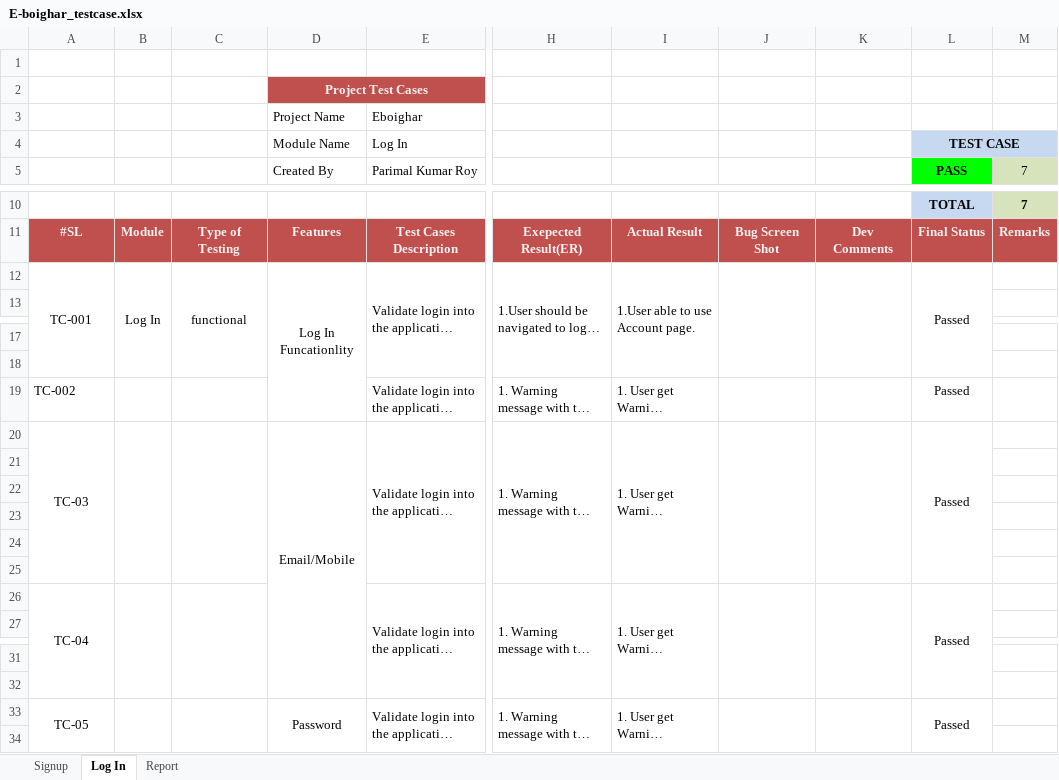
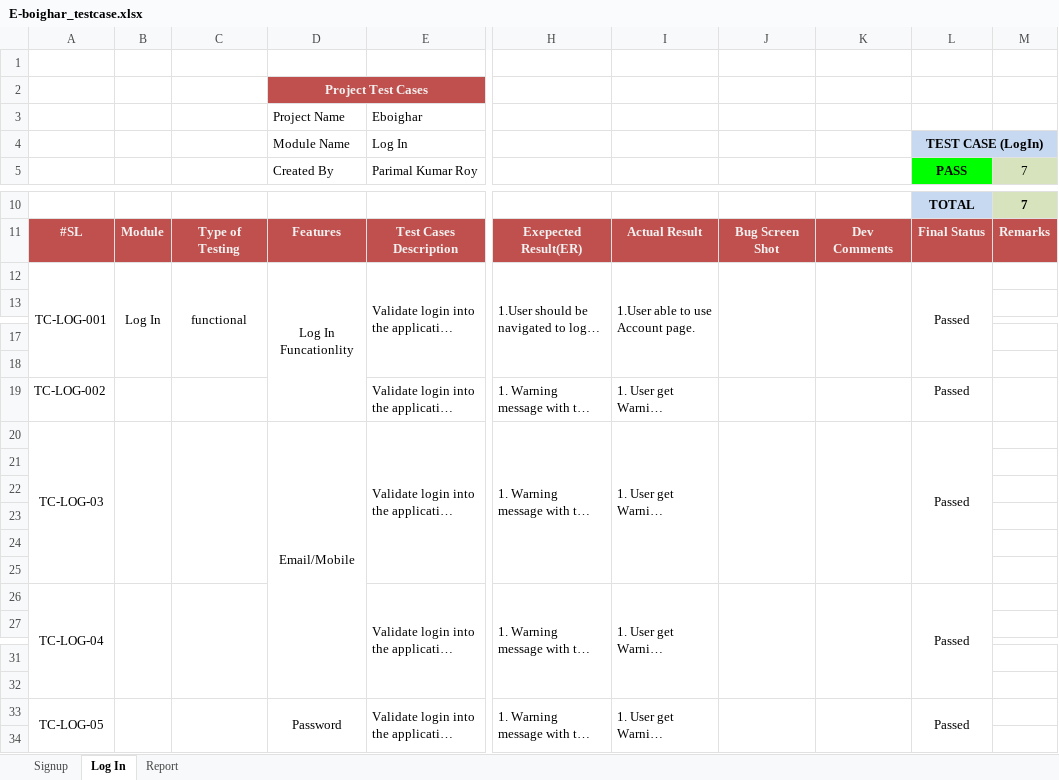
Before and after one commit to parimalroy/E-boighar-testing, an Excel workbook: E-boighar_testcase.xlsx, sheet Log In, drawn as a sheet; only a part is shown, gaps mark what is left out; long unchanged cells end in …; values as stored, in another font and other column widths than the file's, no borders; conditional formats not drawn; the diff covers the shown part only; the diff names each change by its address in the sheet, - before the commit and + after, or states it on an @@ line.

Commit message:
Test case Id Update

```diff
--- a/E-boighar_testcase.xlsx (sheet Log In)
+++ b/E-boighar_testcase.xlsx (sheet Log In)
-L4: TEST CASE
+L4: TEST CASE (LogIn)
-A12: TC-001
+A12: TC-LOG-001
-A19: TC-002
+A19: TC-LOG-002
-A20: TC-03
+A20: TC-LOG-03
-A26: TC-04
+A26: TC-LOG-04
-A33: TC-05
+A33: TC-LOG-05
```
Also changed, not shown: 4 edited cells elsewhere in this sheet, sheet Signup, E-boighar_bugReport.xlsx.
